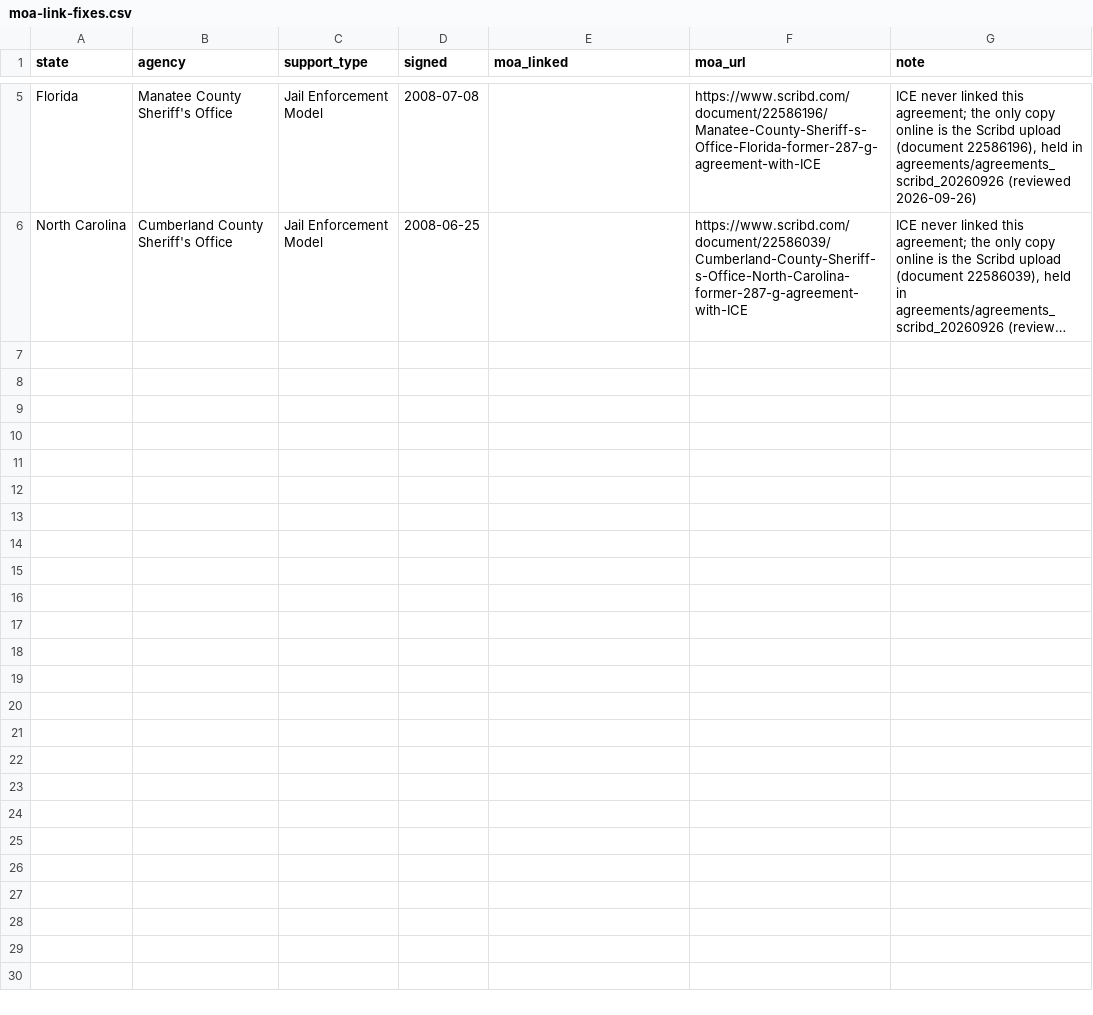
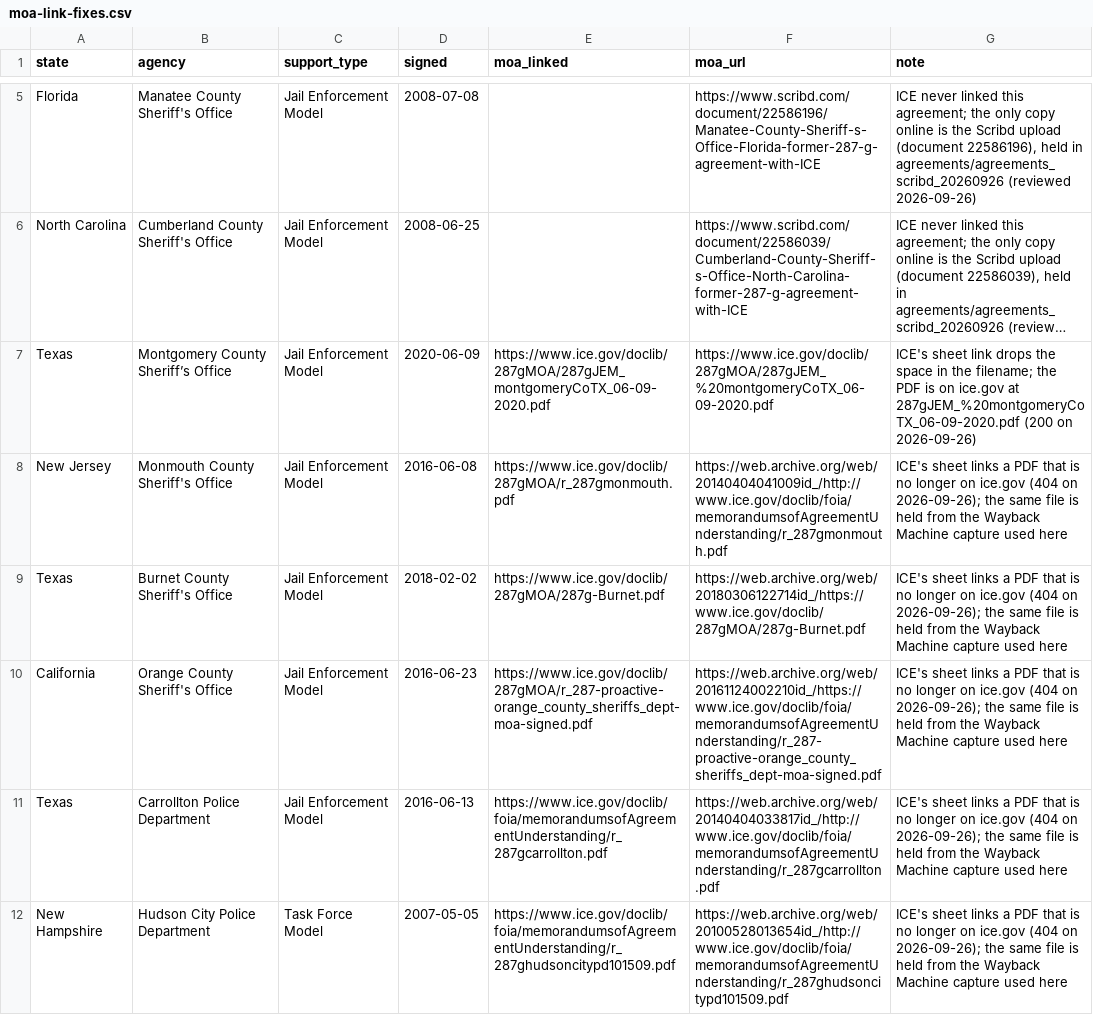
Before and after one commit to deportationdata/ice-287g, a CSV file: inputs/moa-link-fixes.csv, drawn as a sheet; only a part is shown, gaps mark what is left out; long unchanged cells end in …; the diff names each change by its address in the sheet, - before the commit and + after, or states it on an @@ line.

```diff
--- a/inputs/moa-link-fixes.csv
+++ b/inputs/moa-link-fixes.csv
+row 7: Texas | Montgomery County Sheriff’s Office | Jail Enforcement Model | 2020-06-09 | https://www.ice.gov/doclib/287gMOA/287gJEM_montgomeryCoTX_06-09-2020.pdf | https://www.ice.gov/doclib/287gMOA/287gJEM_%20montgomeryCoTX_06-09-2020.pdf | ICE's sheet link drops the space in the filename; the PDF is on ice.gov at 287gJEM_%20montgomeryCoTX_06-09-2020.pdf (200 on 2026-09-26)
+row 8: New Jersey | Monmouth County Sheriff's Office | Jail Enforcement Model | 2016-06-08 | https://www.ice.gov/doclib/287gMOA/r_287gmonmouth.pdf | https://web.archive.org/web/20140404041009id_/http://www.ice.gov/doclib/foia/memorandumsofAgreementUnderstanding/r_287gmonmouth.pdf | ICE's sheet links a PDF that is no longer on ice.gov (404 on 2026-09-26); the same file is held from the Wayback Machine capture used here
+row 9: Texas | Burnet County Sheriff's Office | Jail Enforcement Model | 2018-02-02 | https://www.ice.gov/doclib/287gMOA/287g-Burnet.pdf | https://web.archive.org/web/20180306122714id_/https://www.ice.gov/doclib/287gMOA/287g-Burnet.pdf | ICE's sheet links a PDF that is no longer on ice.gov (404 on 2026-09-26); the same file is held from the Wayback Machine capture used here
+row 10: California | Orange County Sheriff's Office | Jail Enforcement Model | 2016-06-23 | https://www.ice.gov/doclib/287gMOA/r_287-proactive-orange_county_sheriffs_dept-moa-signed.pdf | https://web.archive.org/web/20161124002210id_/https://www.ice.gov/doclib/foia/memorandumsofAgreementUnderstanding/r_287-proactive-orange_county_sheriffs_dept-moa-signed.pdf | ICE's sheet links a PDF that is no longer on ice.gov (404 on 2026-09-26); the same file is held from the Wayback Machine capture used here
+row 11: Texas | Carrollton Police Department | Jail Enforcement Model | 2016-06-13 | https://www.ice.gov/doclib/foia/memorandumsofAgreementUnderstanding/r_287gcarrollton.pdf | https://web.archive.org/web/20140404033817id_/http://www.ice.gov/doclib/foia/memorandumsofAgreementUnderstanding/r_287gcarrollton.pdf | ICE's sheet links a PDF that is no longer on ice.gov (404 on 2026-09-26); the same file is held from the Wayback Machine capture used here
+row 12: New Hampshire | Hudson City Police Department | Task Force Model | 2007-05-05 | https://www.ice.gov/doclib/foia/memorandumsofAgreementUnderstanding/r_287ghudsoncitypd101509.pdf | https://web.archive.org/web/20100528013654id_/http://www.ice.gov/doclib/foia/memorandumsofAgreementUnderstanding/r_287ghudsoncitypd101509.pdf | ICE's sheet links a PDF that is no longer on ice.gov (404 on 2026-09-26); the same file is held from the Wayback Machine capture used here
```
Also changed, not shown: 12 other files.
